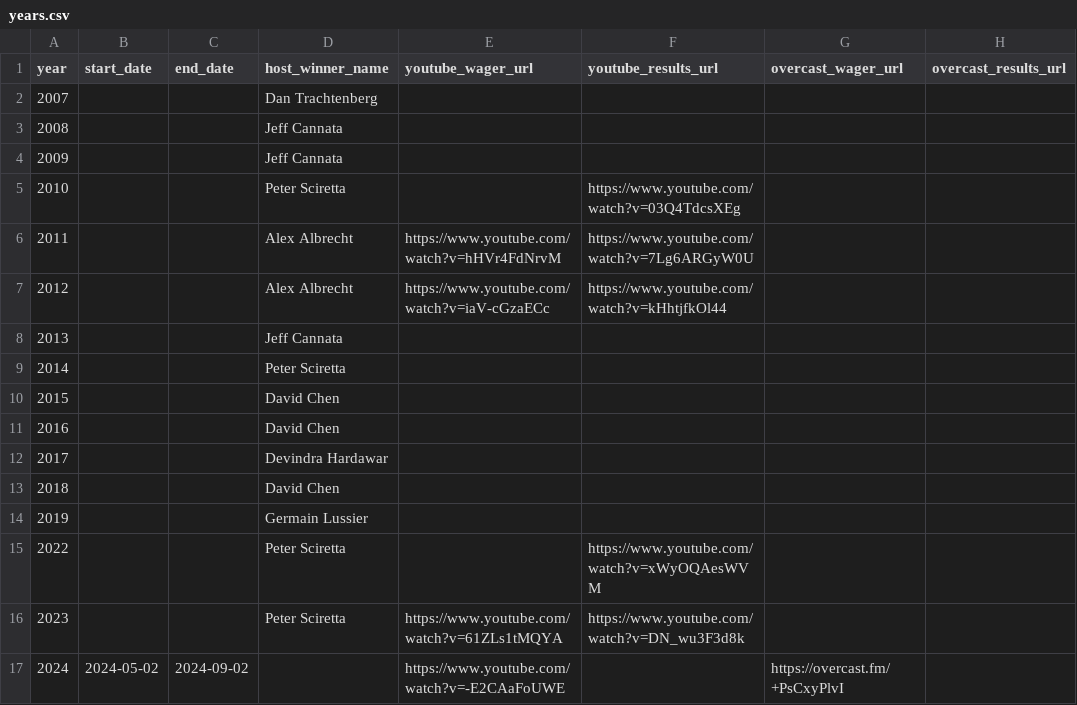
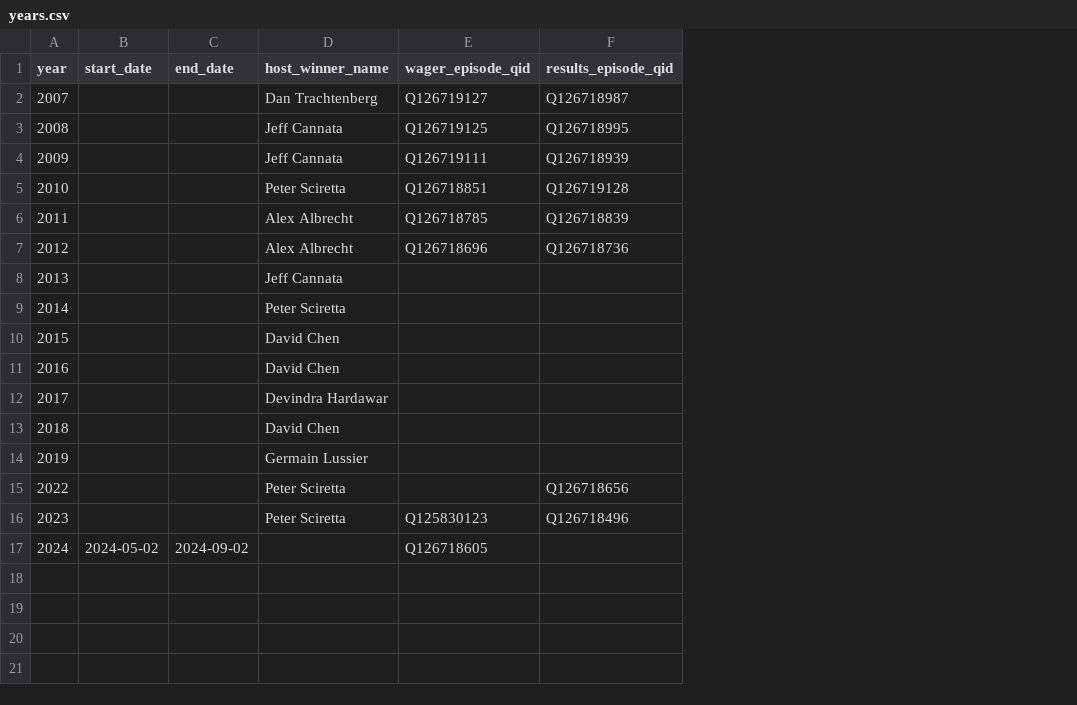
Before and after one commit to josh/summer-movie-wager-data, a CSV file: years.csv, drawn as a sheet; removed rows and columns are numbered as before the commit, all else as after; the diff names each change by its address in the sheet, - before the commit and + after, or states it on an @@ line.

Commit message:
Upstream data to Wikidata

```diff
--- a/years.csv
+++ b/years.csv
-column E (youtube_wager_url), rows 6-17: https://www.youtube.com/watch?v=hHVr4FdNrvM | https://www.youtube.com/watch?v=iaV-cGzaECc |  |  |  |  |  |  |  |  | https://www.youtube.com/watch?v=61ZLs1tMQYA | https://www.youtube.com/watch?v=-E2CAaFoUWE
-column F (youtube_results_url), rows 5-16: https://www.youtube.com/watch?v=03Q4TdcsXEg | https://www.youtube.com/watch?v=7Lg6ARGyW0U | https://www.youtube.com/watch?v=kHhtjfkOl44 |  |  |  |  |  |  |  | https://www.youtube.com/watch?v=xWyOQAesWVM | https://www.youtube.com/watch?v=DN_wu3F3d8k
-column G (overcast_wager_url), row 17: https://overcast.fm/+PsCxyPlvI
-column H (overcast_results_url), empty
+column E (wager_episode_qid), rows 2-17: Q126719127 | Q126719125 | Q126719111 | Q126718851 | Q126718785 | Q126718696 |  |  |  |  |  |  |  |  | Q125830123 | Q126718605
+column F (results_episode_qid), rows 2-16: Q126718987 | Q126718995 | Q126718939 | Q126719128 | Q126718839 | Q126718736 |  |  |  |  |  |  |  | Q126718656 | Q126718496
```
